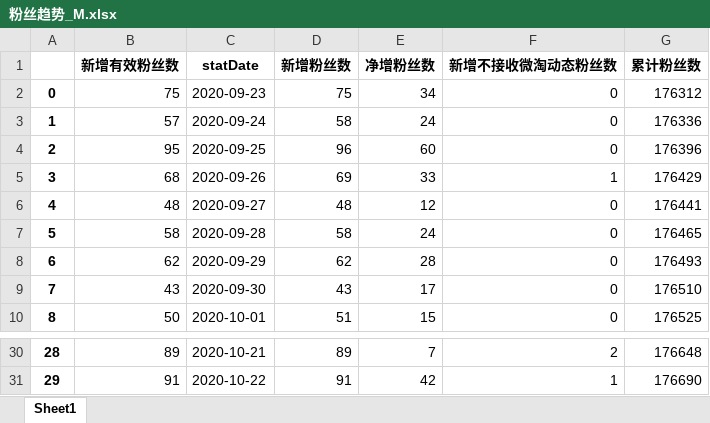
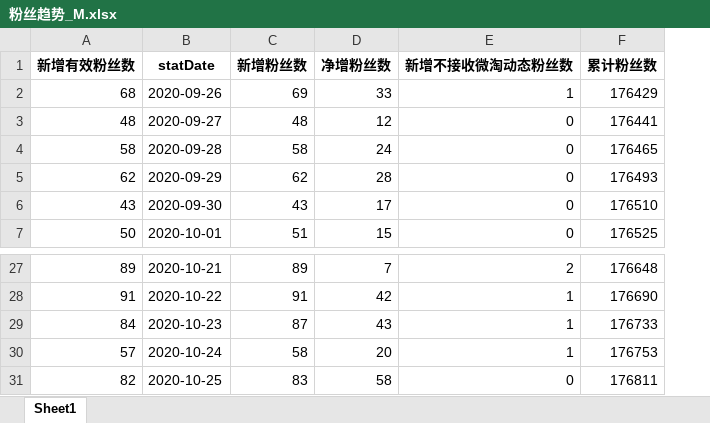
Before and after one commit to Hipenpeng/TaobaoSpiderSelenium, an Excel workbook: SYCMSpider/粉丝趋势_M.xlsx, sheet Sheet1, drawn as a sheet; only a part is shown, gaps mark what is left out; values as stored, in another font and other column widths than the file's, no borders; removed rows and columns are numbered as before the commit, all else as after; the diff names each change by its address in the sheet, - before the commit and + after, or states it on an @@ line.

```diff
--- a/SYCMSpider/粉丝趋势_M.xlsx (sheet Sheet1)
+++ b/SYCMSpider/粉丝趋势_M.xlsx (sheet Sheet1)
-column A, rows 5-10: 3 | 4 | 5 | 6 | 7 | 8; rows 30-31: 28 | 29
-row 2: 0 | 75 | 2020-09-23 | 75 | 34 | 0 | 176312
-row 3: 1 | 57 | 2020-09-24 | 58 | 24 | 0 | 176336
-row 4: 2 | 95 | 2020-09-25 | 96 | 60 | 0 | 176396
+row 29: 84 | 2020-10-23 | 87 | 43 | 1 | 176733
+row 30: 57 | 2020-10-24 | 58 | 20 | 1 | 176753
+row 31: 82 | 2020-10-25 | 83 | 58 | 0 | 176811
```
Also changed, not shown: SYCMSpider/粉丝趋势_H.xlsx, 46 other files.
